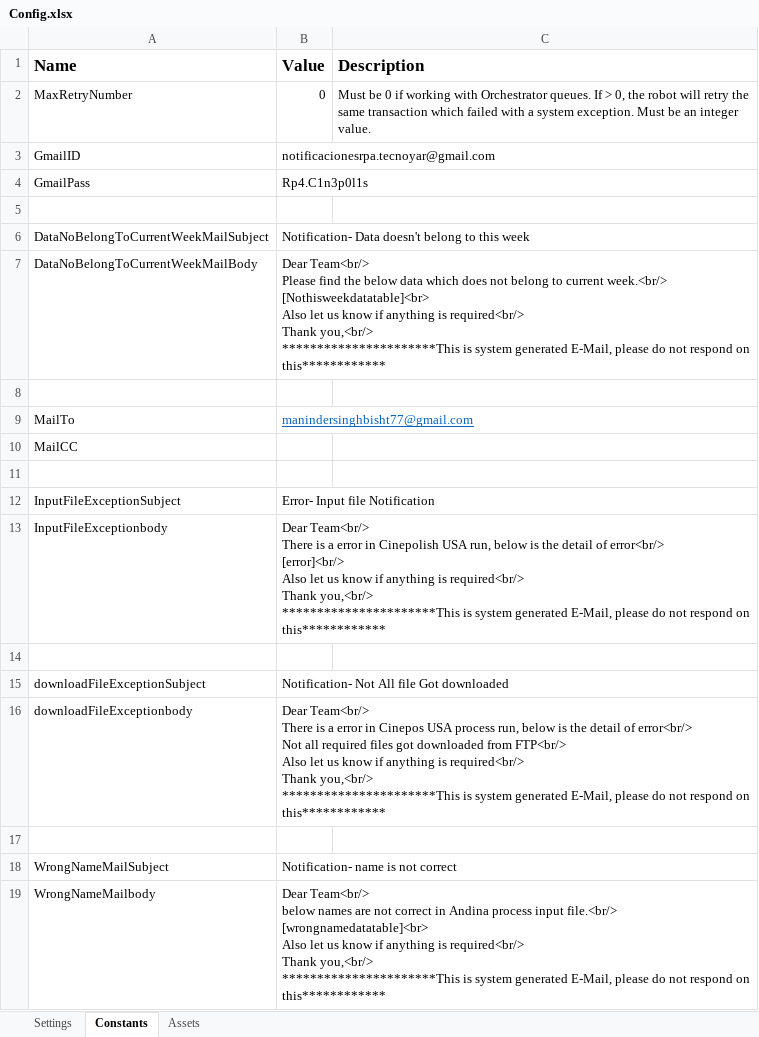
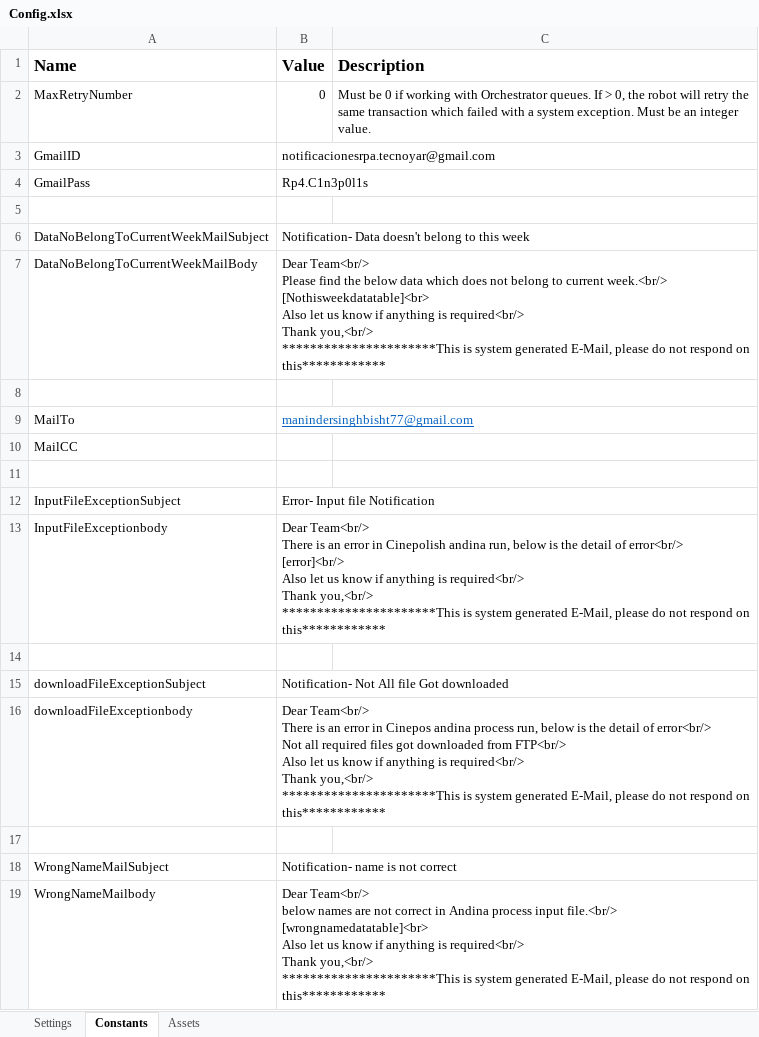
Before and after one commit to Tecnoyar/cinepolisAndina, an Excel workbook: Data/Config.xlsx, sheet Constants, drawn as a sheet; values as stored, in another font and other column widths than the file's, no borders; the diff names each change by its address in the sheet, - before the commit and + after, or states it on an @@ line.

```diff
--- a/Data/Config.xlsx (sheet Constants)
+++ b/Data/Config.xlsx (sheet Constants)
-B13 (Value): …There is a error in Cinepolish USA run, below…
+B13 (Value): …There is an error in Cinepolish andina run, below…
-B16 (Value): …There is a error in Cinepos USA process run,…
+B16 (Value): …There is an error in Cinepos andina process run,…
```
Also changed, not shown: sheet Settings, 19 other files.
